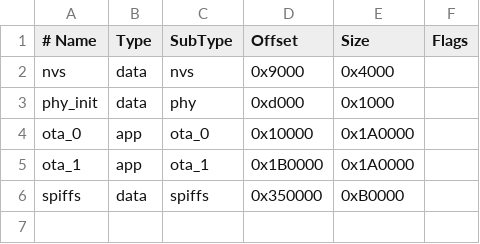
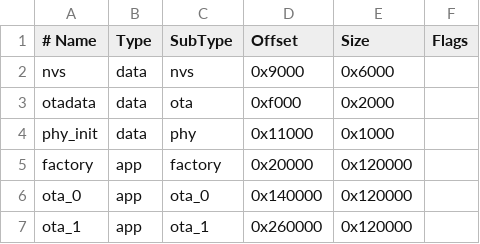
Before and after one commit to esp32-led-strip-lights/ELSL-aws-iot-hallway-bathroom-lights, a CSV file: partitions.csv, drawn as a sheet.

```diff
--- a/partitions.csv
+++ b/partitions.csv
@@ -1,6 +1,7 @@
 # Name,   Type, SubType, Offset,   Size,     Flags
-nvs,      data, nvs,     0x9000,   0x4000,
-phy_init, data, phy,     0xd000,   0x1000,
-ota_0,    app,  ota_0,   0x10000,  0x1A0000,
-ota_1,    app,  ota_1,   0x1B0000, 0x1A0000,
-spiffs,   data, spiffs,  0x350000, 0xB0000
+nvs,      data, nvs,     0x9000,   0x6000,
+otadata,  data, ota,     0xf000,   0x2000,
+phy_init, data, phy,     0x11000,  0x1000,
+factory,  app,  factory, 0x20000,  0x120000,
+ota_0,    app,  ota_0,   0x140000, 0x120000,
+ota_1,    app,  ota_1,   0x260000, 0x120000,
```
Also changed, not shown: 6 other files.
